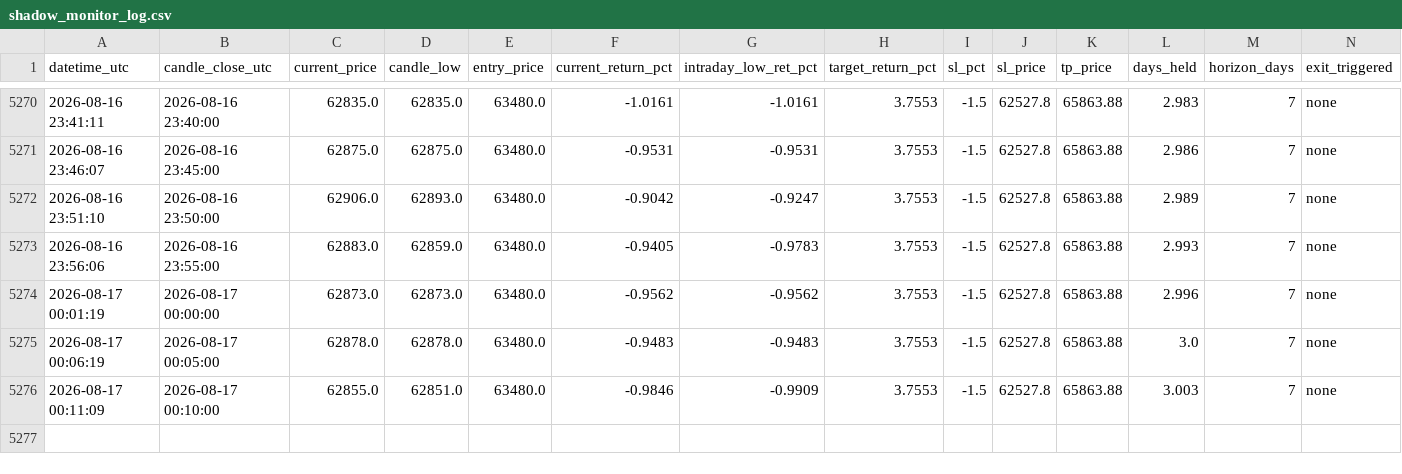
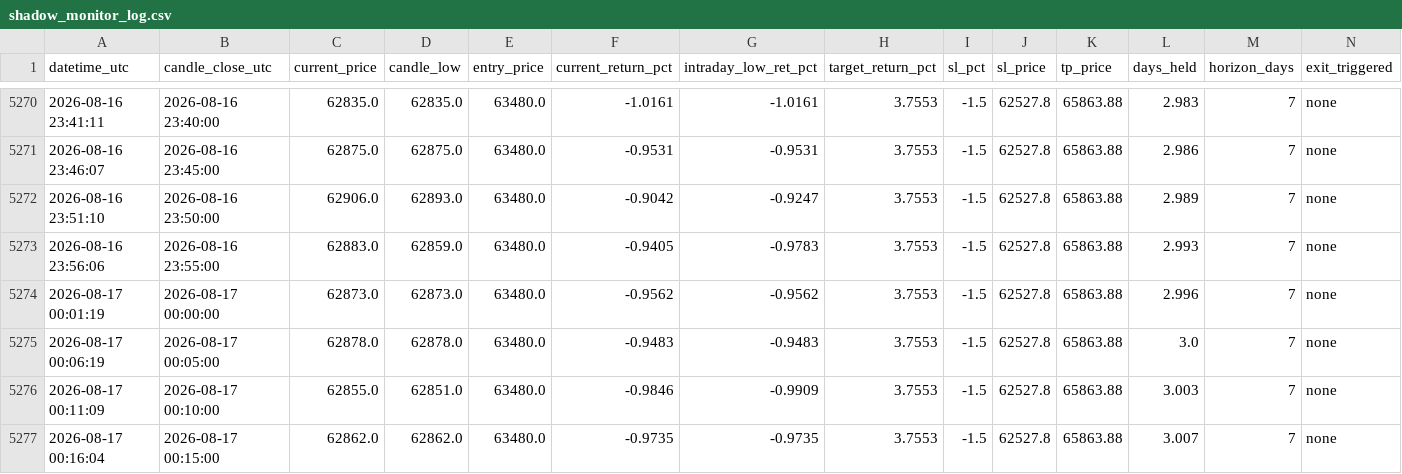
Before and after one commit to shadowshifter21/btc_bot_forwardtesting, a CSV file: shadow_monitor_log.csv, drawn as a sheet; only a part is shown, gaps mark what is left out.

```diff
--- a/shadow_monitor_log.csv
+++ b/shadow_monitor_log.csv
@@ -5276 +5276,2 @@ datetime_utc,candle_close_utc,current_price,candle_low,entry_price,current_retur
 2026-08-17 00:11:09,2026-08-17 00:10:00,62855.0,62851.0,63480.0,-0.9846,-0.9909,3.7553,-1.5,62527.8,65863.88,3.003,7,none
+2026-08-17 00:16:04,2026-08-17 00:15:00,62862.0,62862.0,63480.0,-0.9735,-0.9735,3.7553,-1.5,62527.8,65863.88,3.007,7,none
```
